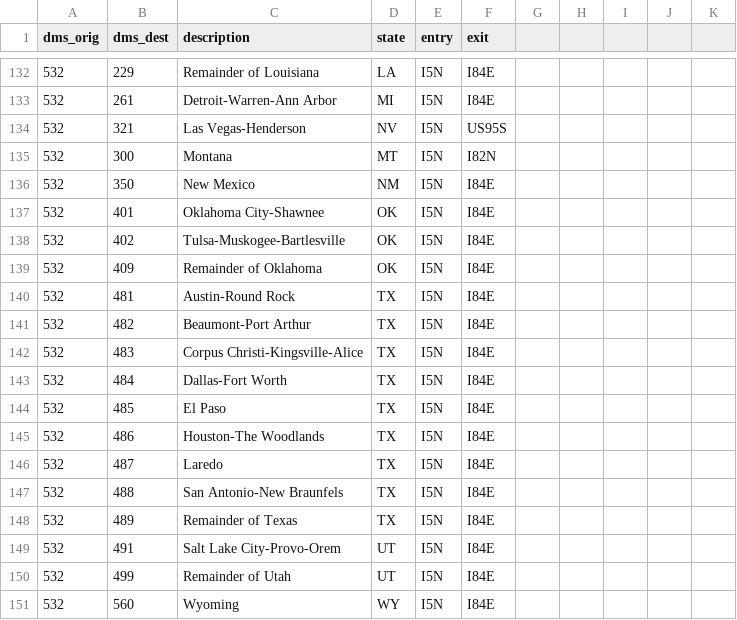
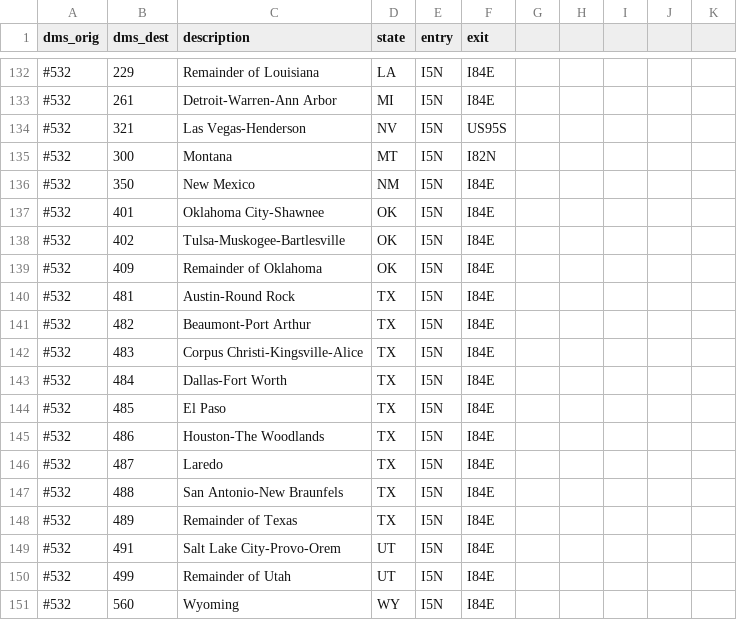
Before and after one commit to tlumip/swimctr, a CSV file: data-raw/ct_external_regions.csv, drawn as a sheet; only a part is shown, gaps mark what is left out; the diff covers the shown part only.

```diff
--- a/data-raw/ct_external_regions.csv
+++ b/data-raw/ct_external_regions.csv
@@ -132,20 +132,20 @@ dms_orig,dms_dest,description,state,entry,exit
-532,229,Remainder of Louisiana,LA,I5N,I84E
-532,261,Detroit-Warren-Ann Arbor,MI,I5N,I84E
-532,321,Las Vegas-Henderson,NV,I5N,US95S
-532,300,Montana,MT,I5N,I82N
-532,350,New Mexico,NM,I5N,I84E
-532,401,Oklahoma City-Shawnee,OK,I5N,I84E
-532,402,Tulsa-Muskogee-Bartlesville,OK,I5N,I84E
-532,409,Remainder of Oklahoma,OK,I5N,I84E
-532,481,Austin-Round Rock,TX,I5N,I84E
-532,482,Beaumont-Port Arthur,TX,I5N,I84E
-532,483,Corpus Christi-Kingsville-Alice,TX,I5N,I84E
-532,484,Dallas-Fort Worth,TX,I5N,I84E
-532,485,El Paso,TX,I5N,I84E
-532,486,Houston-The Woodlands,TX,I5N,I84E
-532,487,Laredo,TX,I5N,I84E
-532,488,San Antonio-New Braunfels,TX,I5N,I84E
-532,489,Remainder of Texas,TX,I5N,I84E
-532,491,Salt Lake City-Provo-Orem,UT,I5N,I84E
-532,499,Remainder of Utah,UT,I5N,I84E
-532,560,Wyoming,WY,I5N,I84E
+#532,229,Remainder of Louisiana,LA,I5N,I84E
+#532,261,Detroit-Warren-Ann Arbor,MI,I5N,I84E
+#532,321,Las Vegas-Henderson,NV,I5N,US95S
+#532,300,Montana,MT,I5N,I82N
+#532,350,New Mexico,NM,I5N,I84E
+#532,401,Oklahoma City-Shawnee,OK,I5N,I84E
+#532,402,Tulsa-Muskogee-Bartlesville,OK,I5N,I84E
+#532,409,Remainder of Oklahoma,OK,I5N,I84E
+#532,481,Austin-Round Rock,TX,I5N,I84E
+#532,482,Beaumont-Port Arthur,TX,I5N,I84E
+#532,483,Corpus Christi-Kingsville-Alice,TX,I5N,I84E
+#532,484,Dallas-Fort Worth,TX,I5N,I84E
+#532,485,El Paso,TX,I5N,I84E
+#532,486,Houston-The Woodlands,TX,I5N,I84E
+#532,487,Laredo,TX,I5N,I84E
+#532,488,San Antonio-New Braunfels,TX,I5N,I84E
+#532,489,Remainder of Texas,TX,I5N,I84E
+#532,491,Salt Lake City-Provo-Orem,UT,I5N,I84E
+#532,499,Remainder of Utah,UT,I5N,I84E
+#532,560,Wyoming,WY,I5N,I84E
```
Also changed, not shown: 27 edited cells elsewhere in this file, 6 other files.
